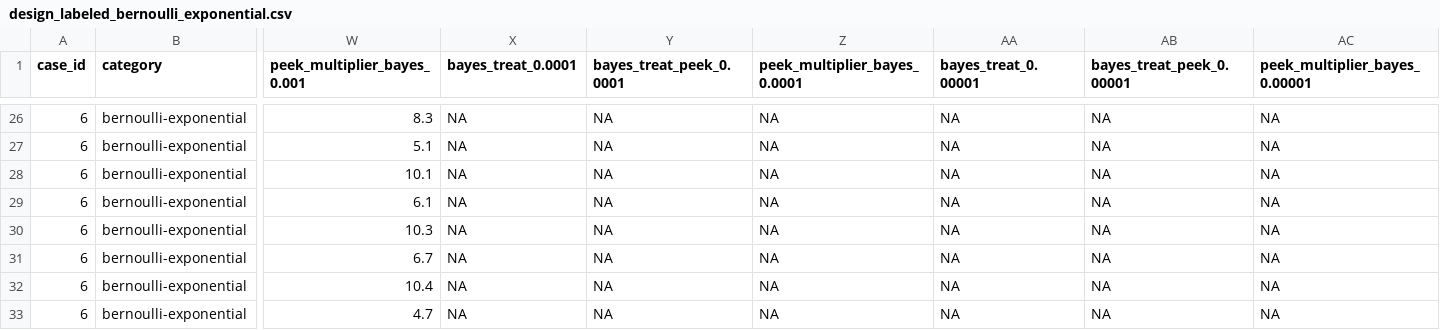
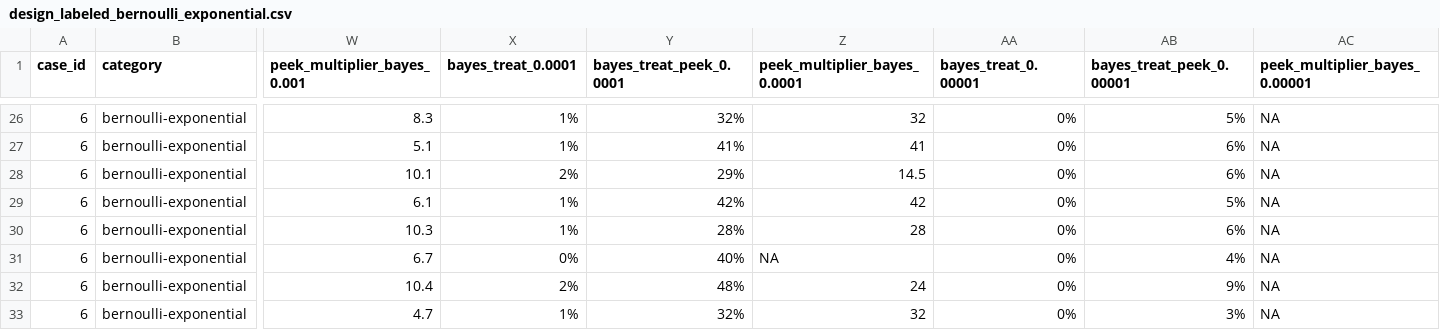
Before and after one commit to rainwyr/BayesianAB, a CSV file: multi_exp_sim/output/design_labeled_bernoulli_exponential.csv, drawn as a sheet; only a part is shown, gaps mark what is left out; the diff covers the shown part only; the diff names each change by its address in the sheet, - before the commit and + after, or states it on an @@ line.

```diff
--- a/multi_exp_sim/output/design_labeled_bernoulli_exponential.csv
+++ b/multi_exp_sim/output/design_labeled_bernoulli_exponential.csv
-X26:X27 (bayes_treat_0.0001): NA
+X26:X27 (bayes_treat_0.0001): 1%
-Y26 (bayes_treat_peek_0.0001): NA
+Y26 (bayes_treat_peek_0.0001): 32%
-Z26 (peek_multiplier_bayes_0.0001): NA
+Z26 (peek_multiplier_bayes_0.0001): 32
-AA26:AA33 (bayes_treat_0.00001): NA
+AA26:AA33 (bayes_treat_0.00001): 0%
-AB26 (bayes_treat_peek_0.00001): NA
+AB26 (bayes_treat_peek_0.00001): 5%
-Y27 (bayes_treat_peek_0.0001): NA
+Y27 (bayes_treat_peek_0.0001): 41%
-Z27 (peek_multiplier_bayes_0.0001): NA
+Z27 (peek_multiplier_bayes_0.0001): 41
-AB27:AB28 (bayes_treat_peek_0.00001): NA
+AB27:AB28 (bayes_treat_peek_0.00001): 6%
-X28 (bayes_treat_0.0001): NA
+X28 (bayes_treat_0.0001): 2%
-Y28 (bayes_treat_peek_0.0001): NA
+Y28 (bayes_treat_peek_0.0001): 29%
-Z28 (peek_multiplier_bayes_0.0001): NA
+Z28 (peek_multiplier_bayes_0.0001): 14.5
-X29:X30 (bayes_treat_0.0001): NA
+X29:X30 (bayes_treat_0.0001): 1%
-Y29 (bayes_treat_peek_0.0001): NA
+Y29 (bayes_treat_peek_0.0001): 42%
-Z29 (peek_multiplier_bayes_0.0001): NA
+Z29 (peek_multiplier_bayes_0.0001): 42
-AB29 (bayes_treat_peek_0.00001): NA
+AB29 (bayes_treat_peek_0.00001): 5%
-Y30 (bayes_treat_peek_0.0001): NA
+Y30 (bayes_treat_peek_0.0001): 28%
-Z30 (peek_multiplier_bayes_0.0001): NA
+Z30 (peek_multiplier_bayes_0.0001): 28
-AB30 (bayes_treat_peek_0.00001): NA
+AB30 (bayes_treat_peek_0.00001): 6%
-X31 (bayes_treat_0.0001): NA
+X31 (bayes_treat_0.0001): 0%
-Y31 (bayes_treat_peek_0.0001): NA
+Y31 (bayes_treat_peek_0.0001): 40%
-AB31 (bayes_treat_peek_0.00001): NA
+AB31 (bayes_treat_peek_0.00001): 4%
-X32 (bayes_treat_0.0001): NA
+X32 (bayes_treat_0.0001): 2%
-Y32 (bayes_treat_peek_0.0001): NA
+Y32 (bayes_treat_peek_0.0001): 48%
-Z32 (peek_multiplier_bayes_0.0001): NA
+Z32 (peek_multiplier_bayes_0.0001): 24
-AB32 (bayes_treat_peek_0.00001): NA
+AB32 (bayes_treat_peek_0.00001): 9%
-X33 (bayes_treat_0.0001): NA
+X33 (bayes_treat_0.0001): 1%
-Y33 (bayes_treat_peek_0.0001): NA
+Y33 (bayes_treat_peek_0.0001): 32%
-Z33 (peek_multiplier_bayes_0.0001): NA
+Z33 (peek_multiplier_bayes_0.0001): 32
-AB33 (bayes_treat_peek_0.00001): NA
+AB33 (bayes_treat_peek_0.00001): 3%
```
Also changed, not shown: 32 edited cells elsewhere in this file, multi_exp_sim/output/design_bernoulli_exponential.csv, 1 other file.
